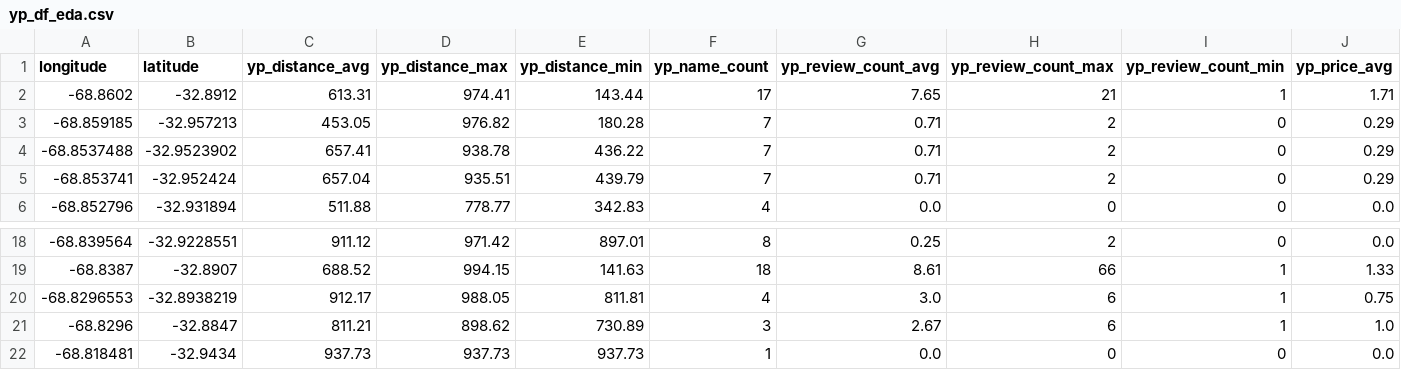
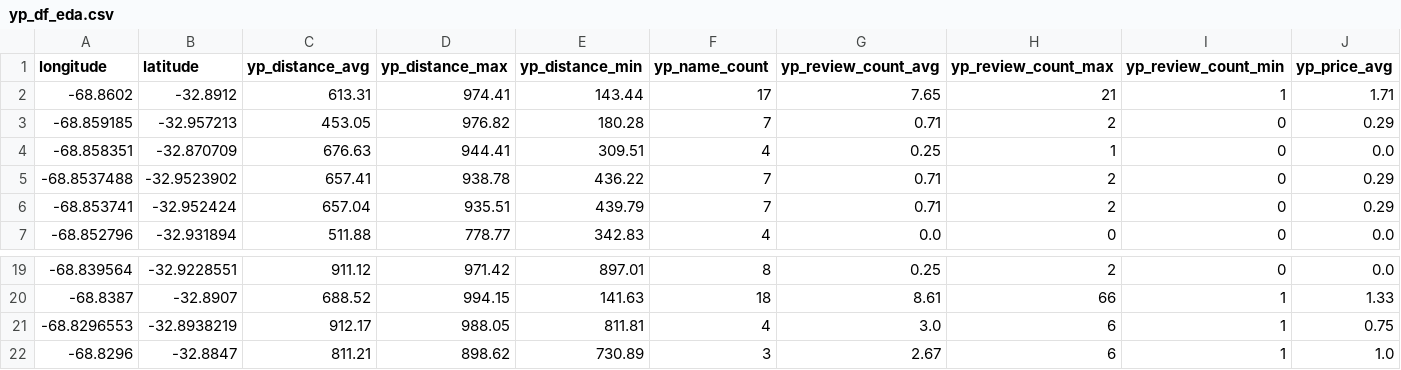
Before and after one commit to TayyubaK/Statistical-Modelling-Project, a CSV file: data/yp_df_eda.csv, drawn as a sheet; only a part is shown, gaps mark what is left out; removed rows and columns are numbered as before the commit, all else as after; rows hold the shown columns only; the diff names each change by its address in the sheet, - before the commit and + after, or states it on an @@ line.

Commit message:
had to adj coord

```diff
--- a/data/yp_df_eda.csv
+++ b/data/yp_df_eda.csv
+row 4: -68.858351 | -32.870709 | 676.63 | 944.41 | 309.51 | 4 | 0.25 | 1 | 0 | 0.0
-row 22: -68.818481 | -32.9434 | 937.73 | 937.73 | 937.73 | 1 | 0.0 | 0 | 0 | 0.0
```
